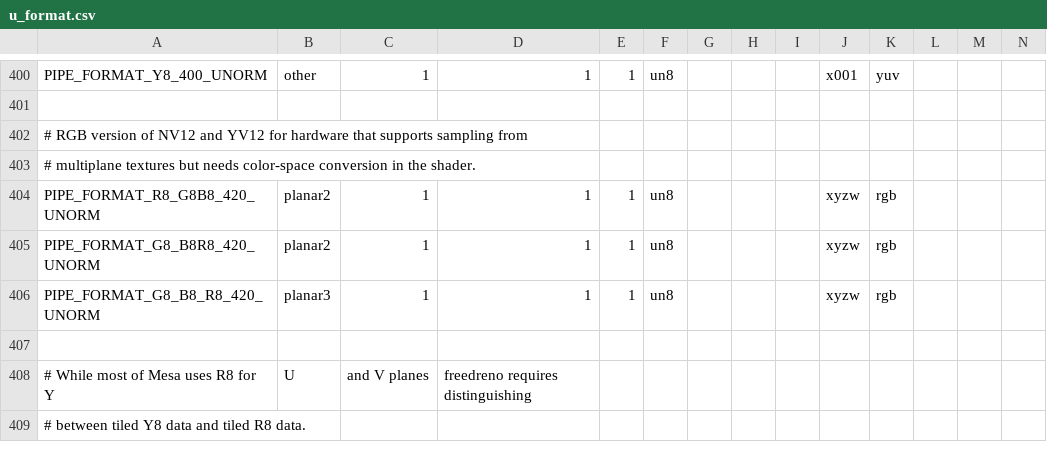
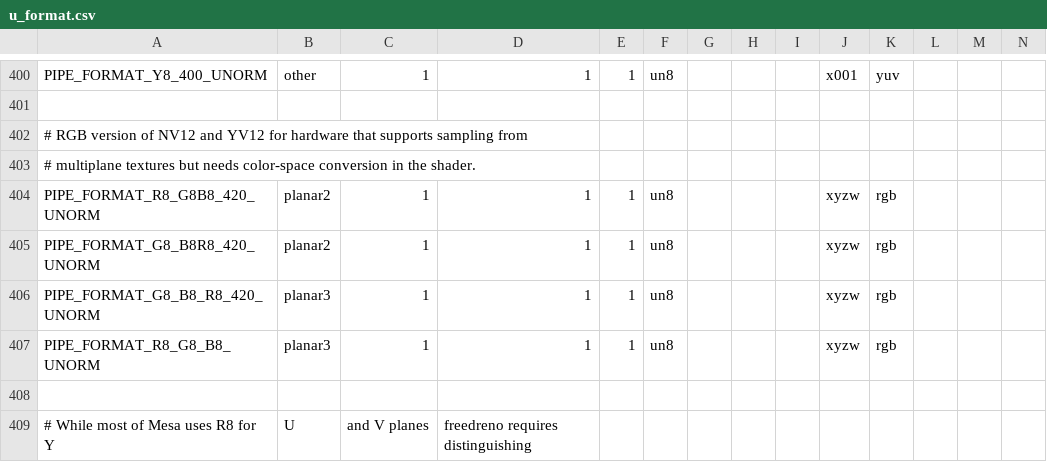
Before and after one commit to wmjb/mesa-trinity, a CSV file: src/util/format/u_format.csv, drawn as a sheet; only a part is shown, gaps mark what is left out; the shorter side is filled out with more unchanged rows; rows hold the shown columns only; the diff names each change by its address in the sheet, - before the commit and + after, or states it on an @@ line.

Commit message:
util/format: add planar3 r8_g8_b8_unorm pipe format
add pipe format to represent three plane 8bit RGB format

Signed-off-by: Sathishkumar S <sathishkumar.sundararaju@amd.com>
Reviewed-by: Leo Liu <leo.liu@amd.com>
Part-of: <https://gitlab.freedesktop.org/mesa/mesa/-/merge_requests/22388>

```diff
--- a/src/util/format/u_format.csv
+++ b/src/util/format/u_format.csv
+row 407: PIPE_FORMAT_R8_G8_B8_UNORM | planar3 | 1 | 1 | 1 | un8 |  |  |  | xyzw | rgb
```
Also changed, not shown: 3 other files.
